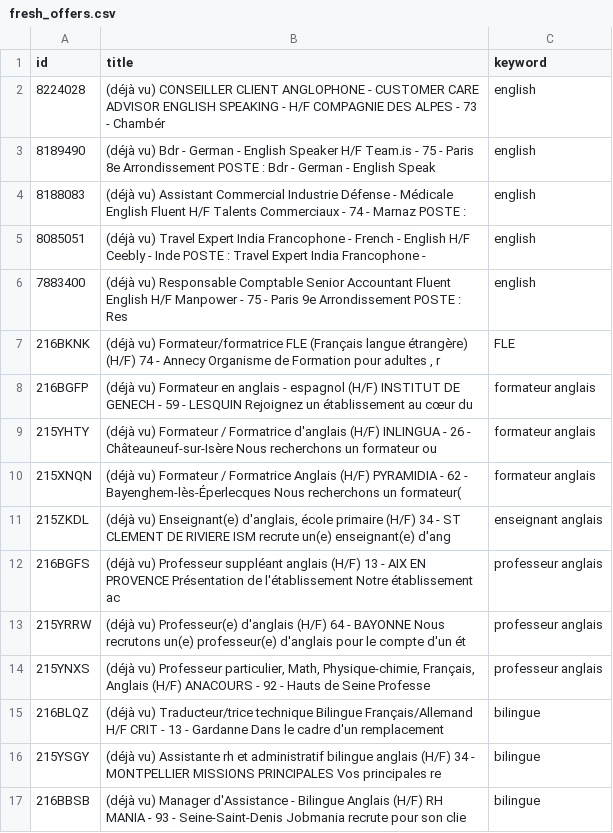
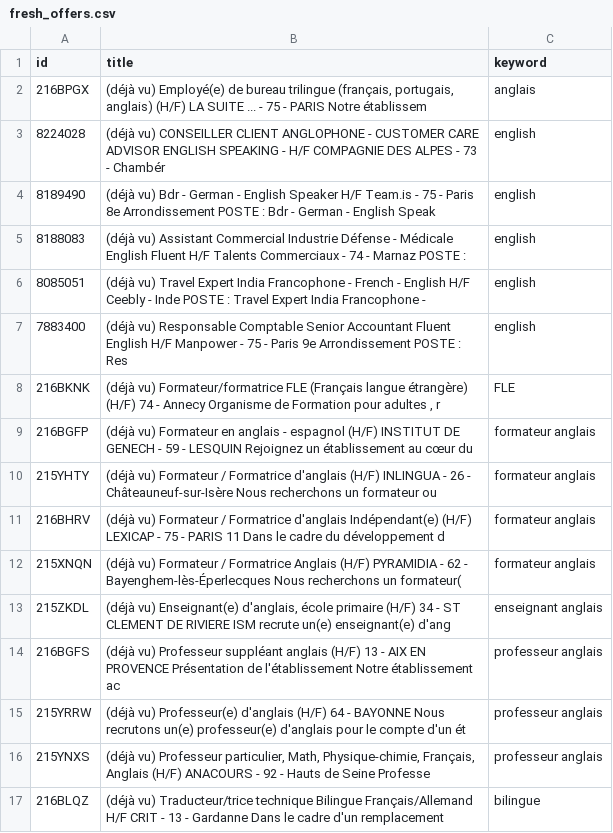
Before and after one commit to sourovdeb/my_professional_documents, a CSV file: data/fresh_offers.csv, drawn as a sheet; only a part is shown; the shorter side is filled out with more unchanged rows.

```diff
--- a/data/fresh_offers.csv
+++ b/data/fresh_offers.csv
@@ -1,2 +1,3 @@
 id,title,keyword
+216BPGX,"(déjà vu) Employé(e) de bureau trilingue (français, portugais, anglais) (H/F) LA SUITE ... - 75 - PARIS Notre établissem",anglais
 8224028,(déjà vu) CONSEILLER CLIENT ANGLOPHONE - CUSTOMER CARE ADVISOR ENGLISH SPEAKING - H/F COMPAGNIE DES ALPES - 73 - Chambér,english
@@ -9,2 +10,3 @@ id,title,keyword
 215YHTY,(déjà vu) Formateur / Formatrice d'anglais (H/F) INLINGUA - 26 - Châteauneuf-sur-Isère Nous recherchons un formateur ou ,formateur anglais
+216BHRV,(déjà vu) Formateur / Formatrice d'anglais Indépendant(e) (H/F) LEXICAP - 75 - PARIS 11 Dans le cadre du développement d,formateur anglais
 215XNQN,(déjà vu) Formateur / Formatrice Anglais (H/F) PYRAMIDIA - 62 - Bayenghem-lès-Éperlecques Nous recherchons un formateur(,formateur anglais
```
Also changed, not shown: 2 other files.
